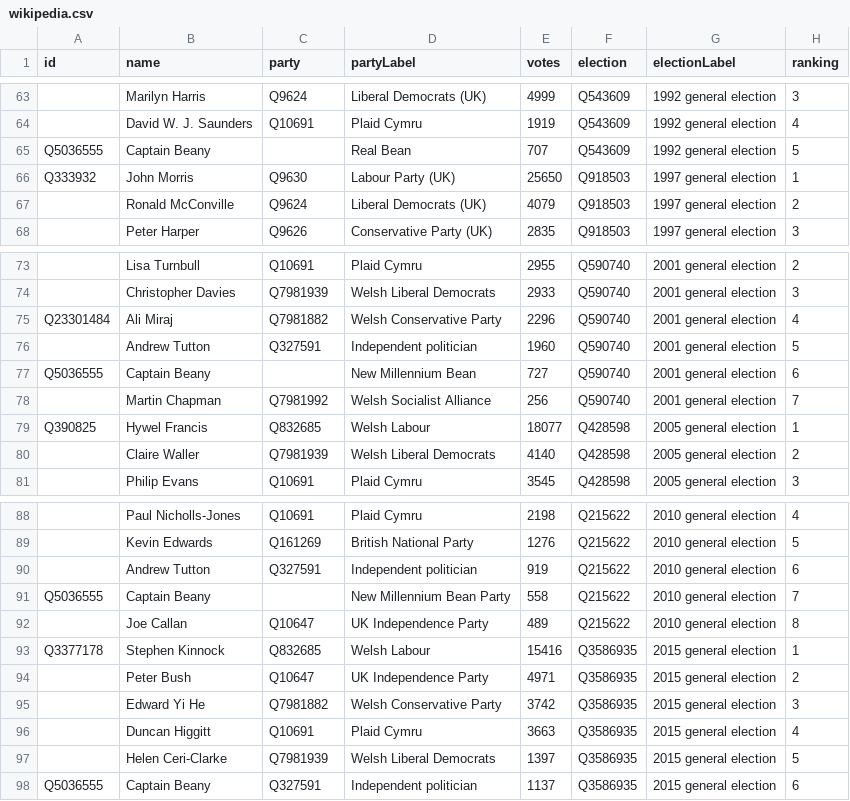
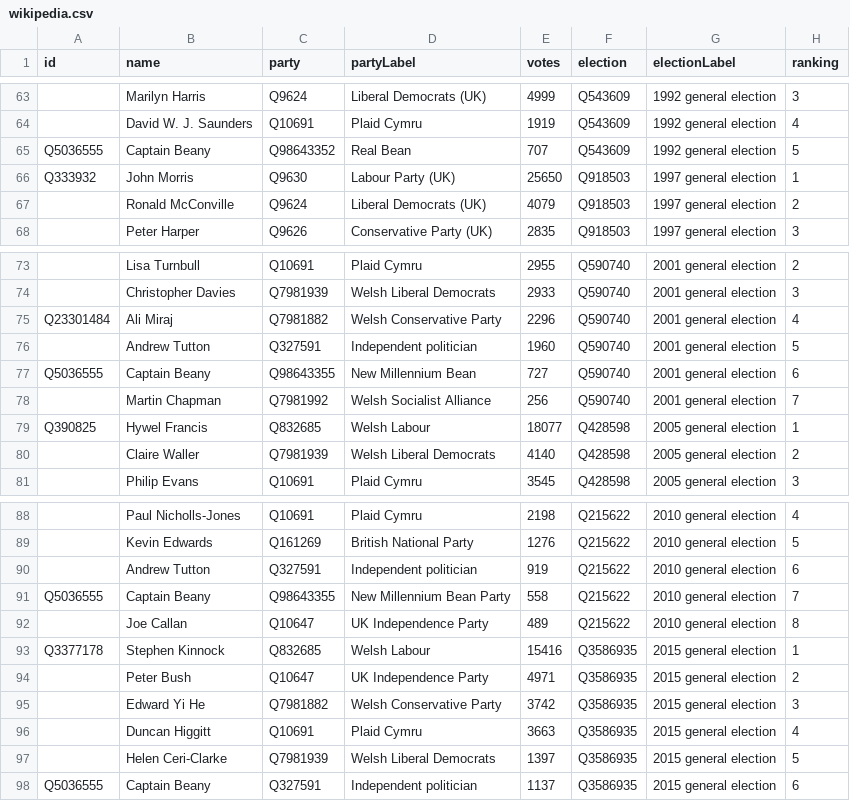
Before and after one commit to tmtmtmtm/aberavon-elections-wikipedia, a CSV file: wikipedia.csv, drawn as a sheet; only a part is shown, gaps mark what is left out; the diff names each change by its address in the sheet, - before the commit and + after, or states it on an @@ line.

Commit message:
Refresh wikipedia.csv

```diff
--- a/wikipedia.csv
+++ b/wikipedia.csv
-C65 (party): (empty)
+C65 (party): Q98643352
-C77 (party): (empty)
+C77 (party): Q98643355
-C91 (party): (empty)
+C91 (party): Q98643355
```
